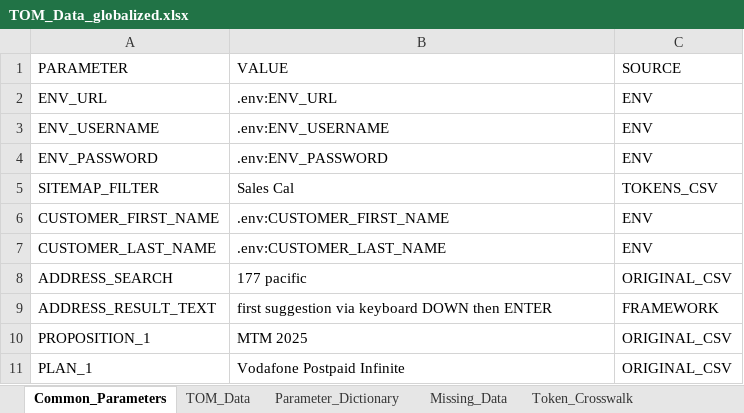
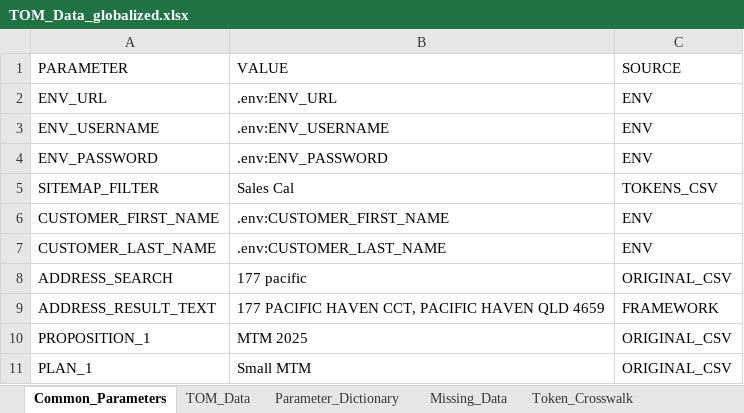
Before and after one commit to Pavithra-Tamilalagan/SIEBEL_TEST_AGENT_DEMO, an Excel workbook: input/TOM_Data_globalized.xlsx, sheet Common_Parameters, drawn as a sheet; values as stored, in another font and other column widths than the file's, no borders; the diff names each change by its address in the sheet, - before the commit and + after, or states it on an @@ line.

```diff
--- a/input/TOM_Data_globalized.xlsx (sheet Common_Parameters)
+++ b/input/TOM_Data_globalized.xlsx (sheet Common_Parameters)
-B9 (VALUE): first suggestion via keyboard DOWN then ENTER
+B9 (VALUE): 177 PACIFIC HAVEN CCT, PACIFIC HAVEN QLD 4659
-B11 (VALUE): Vodafone Postpaid Infinite
+B11 (VALUE): Small MTM
```
Also changed, not shown: sheet TOM_Data, sheet Parameter_Dictionary, sheet TOM_Readiness, sheet Token_Crosswalk, sheet Missing_Data, charts or pictures, 17 other files.
